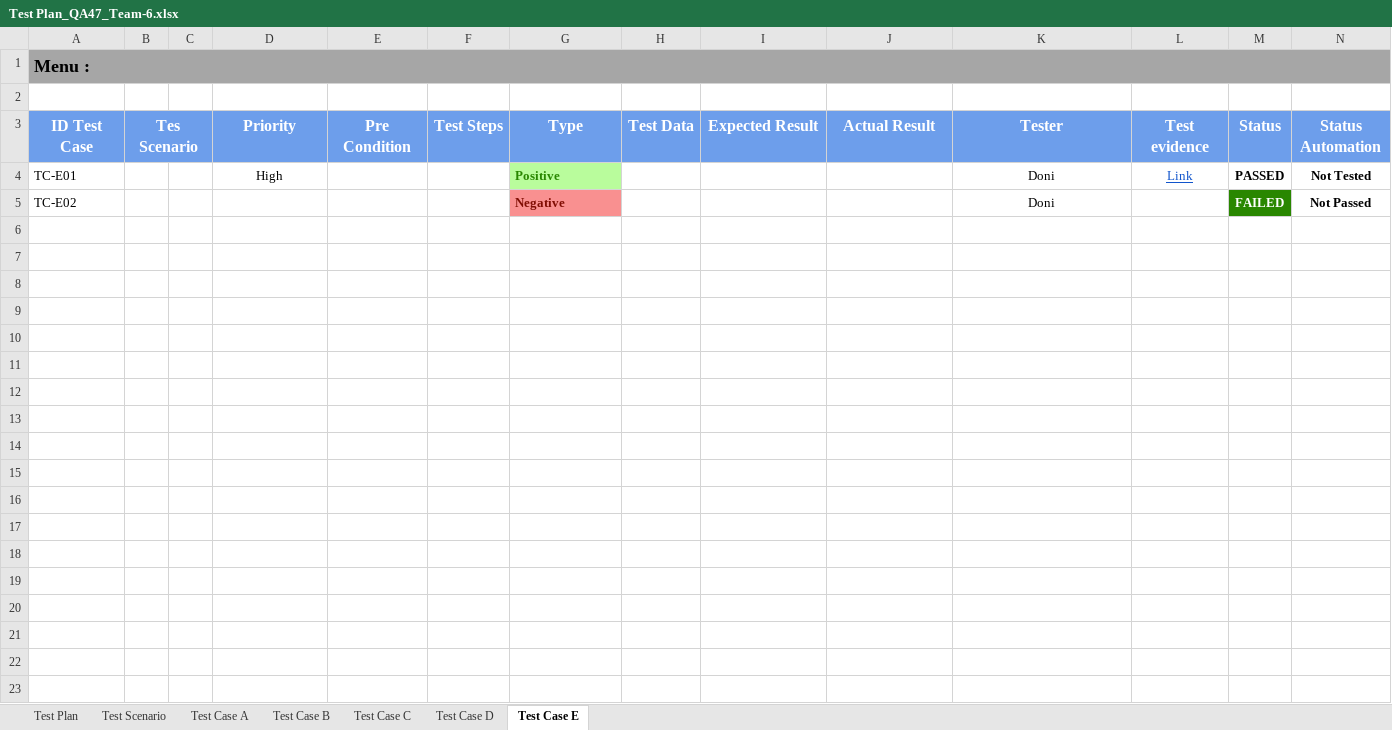
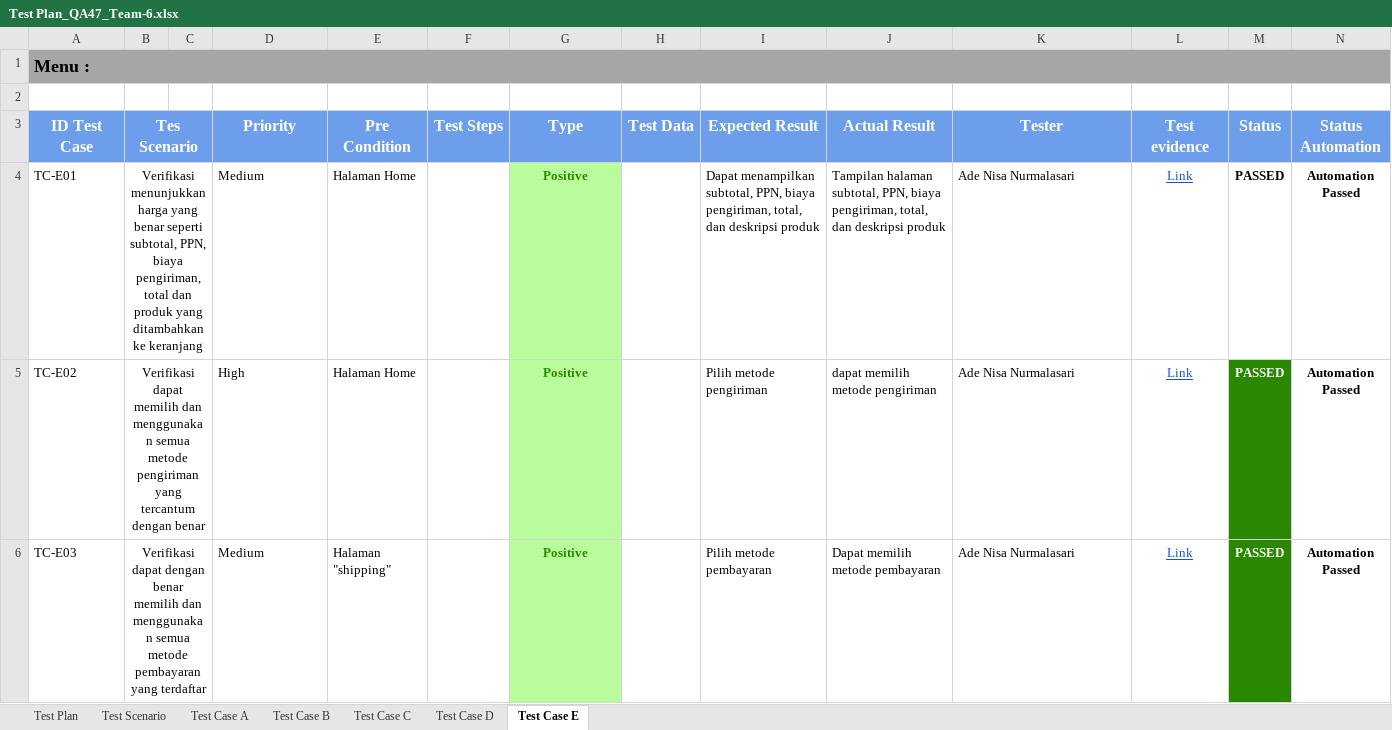
Before and after one commit to Nurmalaq01/SanbercodeQA47-Kelompok-6, an Excel workbook: Test Plan_QA47_Team-6.xlsx, sheet Test Case E, drawn as a sheet; only a part is shown; values as stored, in another font and other column widths than the file's, no borders; charts and pictures and conditional formats not drawn; rows hold the shown columns only; the diff covers the shown part only; the diff names each change by its address in the sheet, - before the commit and + after, or states it on an @@ line.

Commit message:
Add files via upload

```diff
--- a/Test Plan_QA47_Team-6.xlsx (sheet Test Case E)
+++ b/Test Plan_QA47_Team-6.xlsx (sheet Test Case E)
-C3 fill: none
+C3 fill: #6D9EEB
-B4 (Tes Scenario): (empty)
+B4 (Tes Scenario): Verifikasi menunjukkan harga yang benar seperti subtotal, PPN, biaya pengiriman, total dan produk yang ditambahkan ke keranjang
+B4:C4 merged
-D4 (Priority): High
+D4 (Priority): Medium
-D4 alignment: center
+D4 alignment: left
-E4:E5 (Pre Condition): (empty)
+E4:E5 (Pre Condition): Halaman Home
-G4:G5 alignment: left
+G4:G5 alignment: center
-I4 (Expected Result): (empty)
+I4 (Expected Result): Dapat menampilkan subtotal, PPN, biaya pengiriman, total, dan deskripsi produk
-J4 (Actual Result): (empty)
+J4 (Actual Result): Tampilan halaman subtotal, PPN, biaya pengiriman, total, dan deskripsi produk
-K4:K5 (Tester): Doni
+K4:K5 (Tester): Ade Nisa Nurmalasari
-K4:K5 alignment: center
+K4:K5 alignment: left
-N4 (Status Automation): Not Tested
+N4 (Status Automation): Automation Passed
-B5 (Tes Scenario): (empty)
+B5 (Tes Scenario): Verifikasi dapat memilih dan menggunakan semua metode pengiriman yang tercantum dengan benar
+B5:C5 merged
-D5 (Priority): (empty)
+D5 (Priority): High
-G5 (Type): Negative
+G5 (Type): Positive
@@ G5 fill: #F99090 → #B9FC9C, text colour: #800D03 → #298700 @@
-I5 (Expected Result): (empty)
+I5 (Expected Result): Pilih metode pengiriman
-J5 (Actual Result): (empty)
+J5 (Actual Result): dapat memilih metode pengiriman
-L5 (Test evidence): (empty)
+L5 (Test evidence): Link
-M5 (Status): FAILED
+M5 (Status): PASSED
-N5 (Status Automation): Not Passed
+N5 (Status Automation): Automation Passed
+row 6: TC-E03 | Verifikasi dapat dengan benar memilih dan menggunakan semua metode pembayaran yang terdaftar |  | Medium | Halaman "shipping" |  | Positive |  | Pilih metode pembayaran | Dapat memilih metode pembayaran | Ade Nisa Nurmalasari | Link | PASSED | Automation Passed
```
Also changed, not shown: 3 added rows elsewhere in this sheet, charts or pictures.
